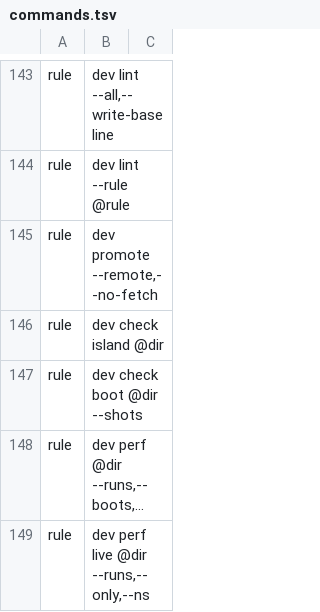
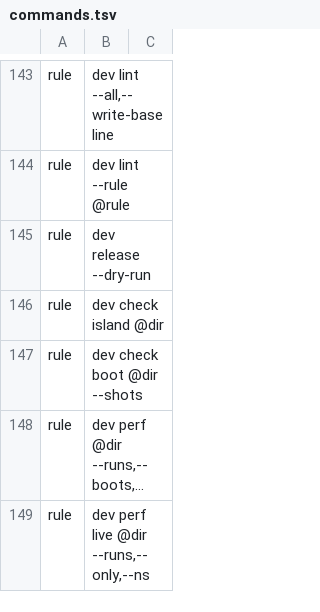
Before and after one commit to marcusbandit/banditshell, a TSV file: cli/commands.tsv, drawn as a sheet; only a part is shown, gaps mark what is left out; long unchanged cells end in ….

```diff
--- a/cli/commands.tsv
+++ b/cli/commands.tsv
@@ -144,3 +144,3 @@ rule	dev lint --all,--write-baseline
 rule	dev lint --rule @rule
-rule	dev promote --remote,--no-fetch
+rule	dev release --dry-run
 rule	dev check island @dir
```
Also changed, not shown: 24 other files.
